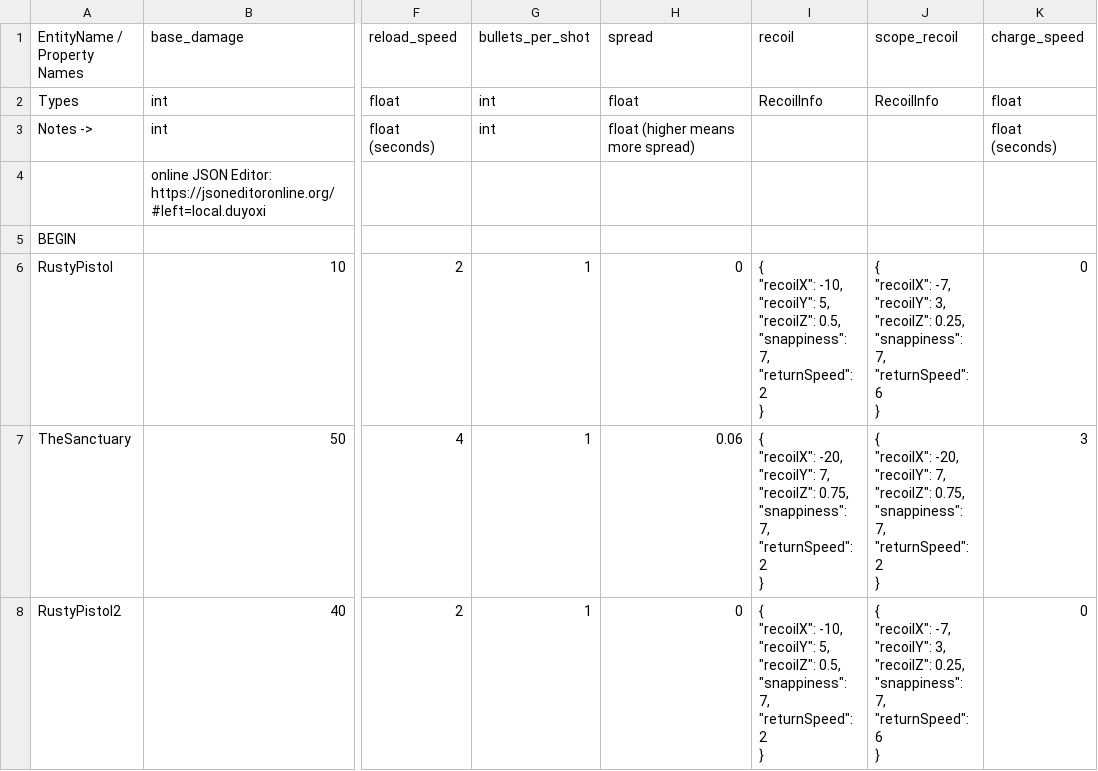
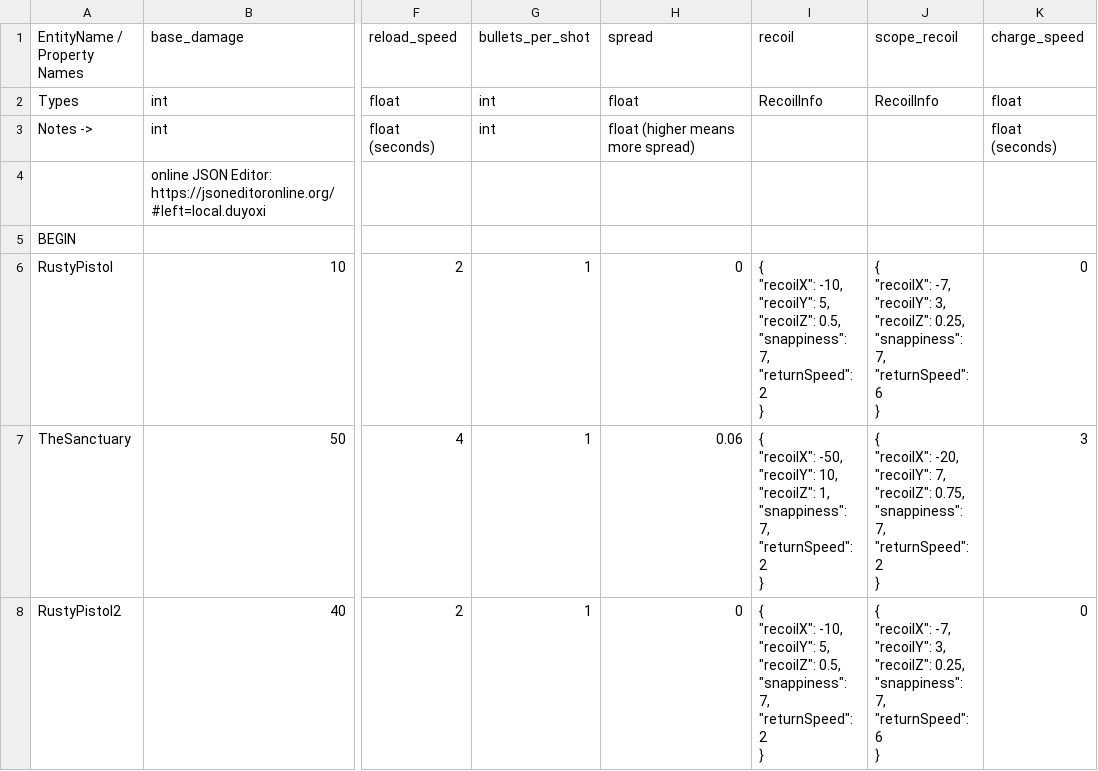
Before and after one commit to cty288/Capstone, a CSV file: Assets/Resources/data_weapons.csv, drawn as a sheet; only a part is shown, gaps mark what is left out; ↵ is a line break in a cell; the diff names each change by its address in the sheet, - before the commit and + after, or states it on an @@ line.

```diff
--- a/Assets/Resources/data_weapons.csv
+++ b/Assets/Resources/data_weapons.csv
-I7 (recoil): { ↵ "recoilX": -20, ↵ "recoilY": 7, ↵ "recoilZ": 0.75, ↵ "snappiness": 7,…
+I7 (recoil): { ↵ "recoilX": -50, ↵ "recoilY": 10, ↵ "recoilZ": 1, ↵ "snappiness": 7,…
```
Also changed, not shown: 9 other files.
